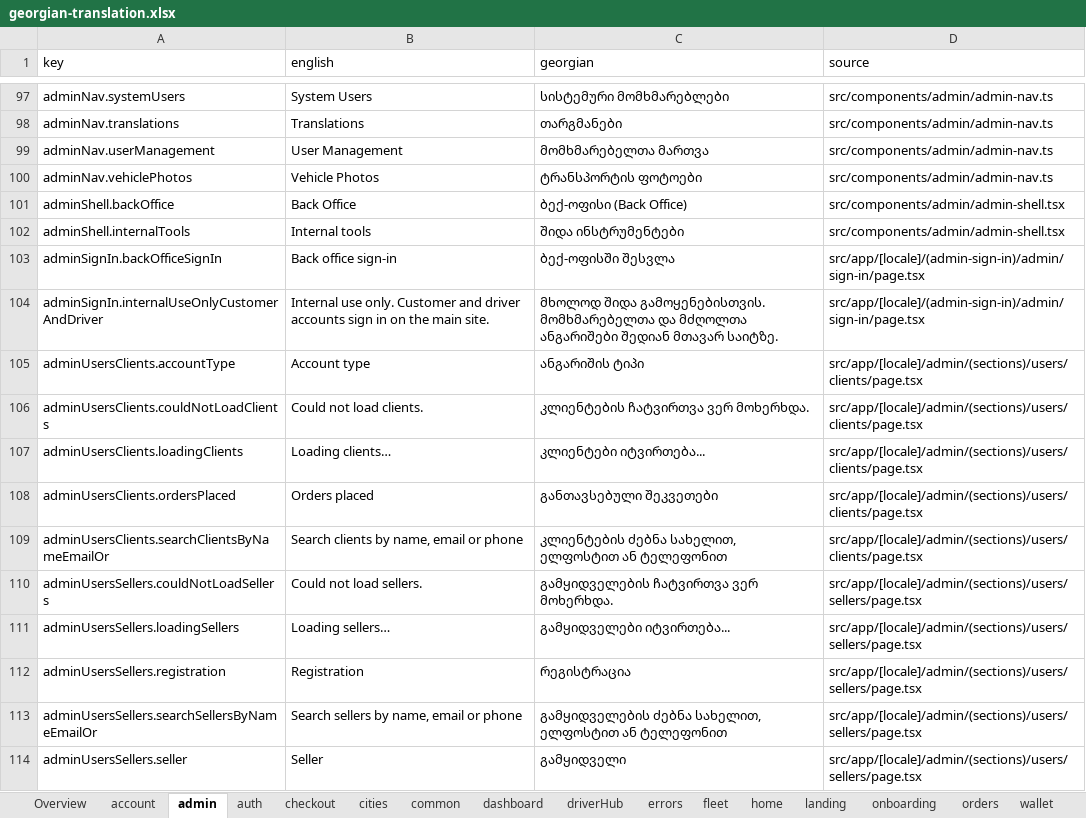
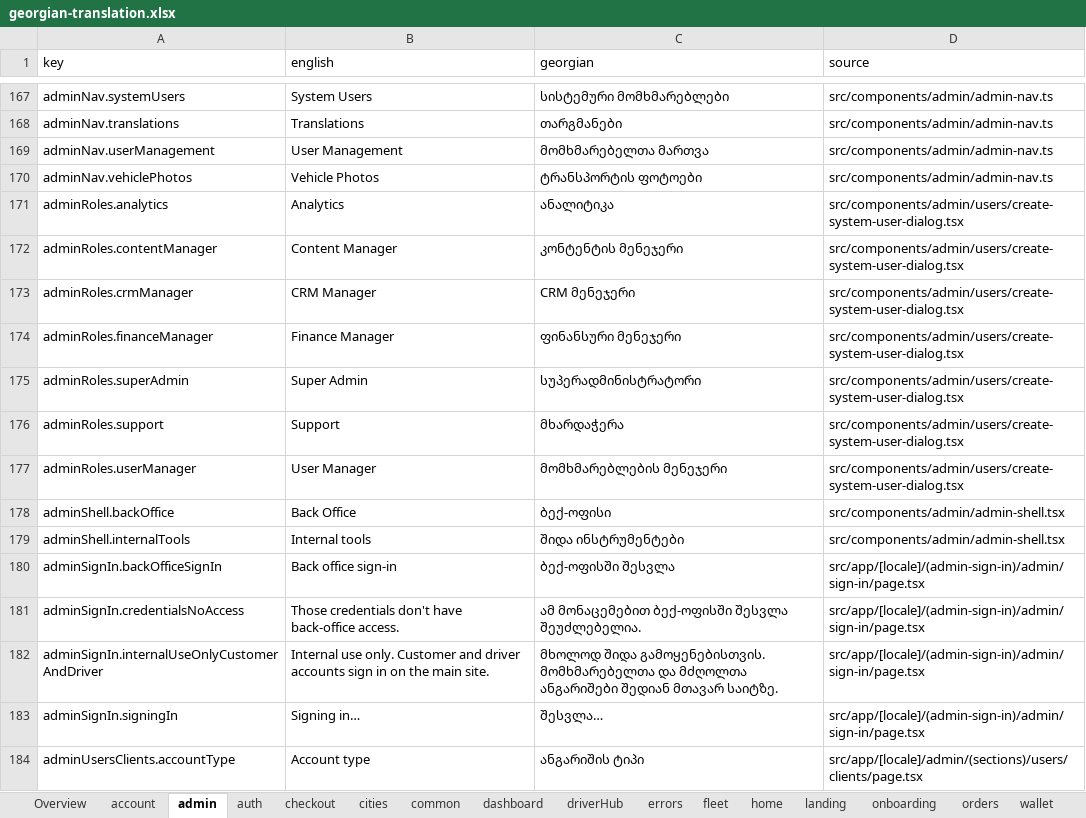
Before and after one commit to sandrosss13/lalamove-app, an Excel workbook: translation/georgian-translation.xlsx, sheet admin, drawn as a sheet; only a part is shown, gaps mark what is left out; the shorter side is filled out with more unchanged rows; values as stored, in another font and other column widths than the file's, no cell formats; addresses are those after the commit; the diff covers the shown part only; the diff names each change by its address in the sheet, - before the commit and + after, or states it on an @@ line.

```diff
--- a/translation/georgian-translation.xlsx (sheet admin)
+++ b/translation/georgian-translation.xlsx (sheet admin)
+row 171: adminRoles.analytics | Analytics | ანალიტიკა | src/components/admin/users/create-system-user-dialog.tsx
+row 172: adminRoles.contentManager | Content Manager | კონტენტის მენეჯერი | src/components/admin/users/create-system-user-dialog.tsx
+row 173: adminRoles.crmManager | CRM Manager | CRM მენეჯერი | src/components/admin/users/create-system-user-dialog.tsx
+row 174: adminRoles.financeManager | Finance Manager | ფინანსური მენეჯერი | src/components/admin/users/create-system-user-dialog.tsx
+row 175: adminRoles.superAdmin | Super Admin | სუპერადმინისტრატორი | src/components/admin/users/create-system-user-dialog.tsx
+row 176: adminRoles.support | Support | მხარდაჭერა | src/components/admin/users/create-system-user-dialog.tsx
+row 177: adminRoles.userManager | User Manager | მომხმარებლების მენეჯერი | src/components/admin/users/create-system-user-dialog.tsx
-C178 (georgian): ბექ-ოფისი (Back Office)
+C178 (georgian): ბექ-ოფისი
+row 181: adminSignIn.credentialsNoAccess | Those credentials don't have back-office access. | ამ მონაცემებით ბექ-ოფისში შესვლა შეუძლებელია. | src/app/[locale]/(admin-sign-in)/admin/sign-in/page.tsx
+row 183: adminSignIn.signingIn | Signing in… | შესვლა… | src/app/[locale]/(admin-sign-in)/admin/sign-in/page.tsx
```
Also changed, not shown: 291 added rows and 41 edited cells elsewhere in this sheet, sheet driverHub, sheet errors, sheet fleet, sheet onboarding, sheet common, sheet dashboard, 9 more sheets, cell formats, 45 other files.
